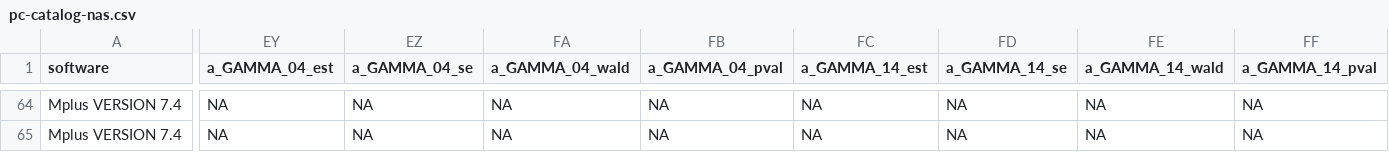
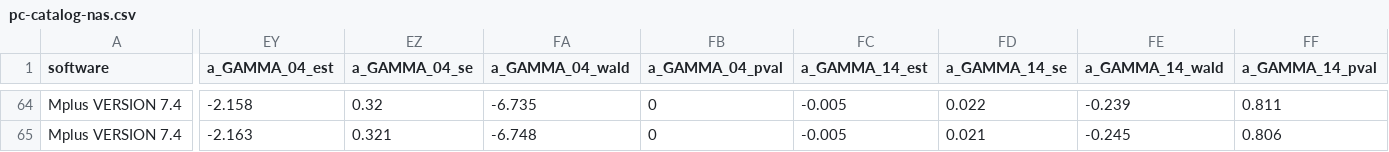
Before and after one commit to IALSA/IALSA-2015-Portland, a CSV file: data/shared/phys-cog/pc-catalog-nas.csv, drawn as a sheet; only a part is shown, gaps mark what is left out; the diff covers the shown part only; the diff names each change by its address in the sheet, - before the commit and + after, or states it on an @@ line.

```diff
--- a/data/shared/phys-cog/pc-catalog-nas.csv
+++ b/data/shared/phys-cog/pc-catalog-nas.csv
-EY64 (a_GAMMA_04_est): NA
+EY64 (a_GAMMA_04_est): -2.158
-EZ64 (a_GAMMA_04_se): NA
+EZ64 (a_GAMMA_04_se): 0.32
-FA64 (a_GAMMA_04_wald): NA
+FA64 (a_GAMMA_04_wald): -6.735
-FB64:FB65 (a_GAMMA_04_pval): NA
+FB64:FB65 (a_GAMMA_04_pval): 0
-FC64:FC65 (a_GAMMA_14_est): NA
+FC64:FC65 (a_GAMMA_14_est): -0.005
-FD64 (a_GAMMA_14_se): NA
+FD64 (a_GAMMA_14_se): 0.022
-FE64 (a_GAMMA_14_wald): NA
+FE64 (a_GAMMA_14_wald): -0.239
-FF64 (a_GAMMA_14_pval): NA
+FF64 (a_GAMMA_14_pval): 0.811
-EY65 (a_GAMMA_04_est): NA
+EY65 (a_GAMMA_04_est): -2.163
-EZ65 (a_GAMMA_04_se): NA
+EZ65 (a_GAMMA_04_se): 0.321
-FA65 (a_GAMMA_04_wald): NA
+FA65 (a_GAMMA_04_wald): -6.748
-FD65 (a_GAMMA_14_se): NA
+FD65 (a_GAMMA_14_se): 0.021
-FE65 (a_GAMMA_14_wald): NA
+FE65 (a_GAMMA_14_wald): -0.245
-FF65 (a_GAMMA_14_pval): NA
+FF65 (a_GAMMA_14_pval): 0.806
```
Also changed, not shown: 112 edited cells elsewhere in this file, 12 other files.
